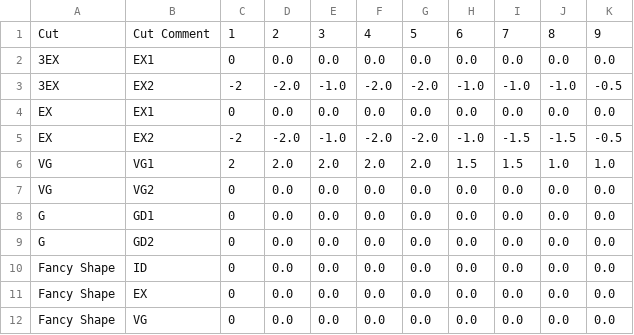
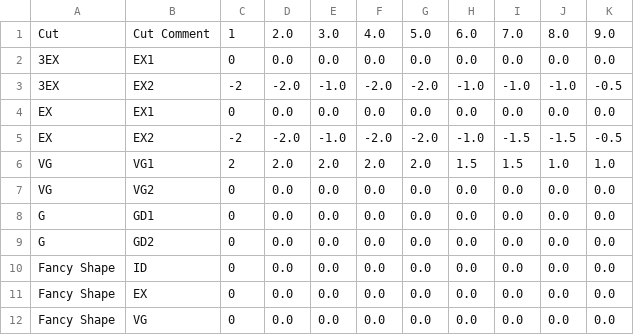
Before and after one commit to bvaibhawk/mah, a CSV file: cut_comments.csv, drawn as a sheet; removed rows and columns are numbered as before the commit, all else as after; the diff names each change by its address in the sheet, - before the commit and + after, or states it on an @@ line.

```diff
--- a/cut_comments.csv
+++ b/cut_comments.csv
-row 1: Cut | Cut Comment | 1 | 2 | 3 | 4 | 5 | 6 | 7 | 8 | 9
+row 1: Cut | Cut Comment | 1 | 2.0 | 3.0 | 4.0 | 5.0 | 6.0 | 7.0 | 8.0 | 9.0
```
Also changed, not shown: 6 other files.
